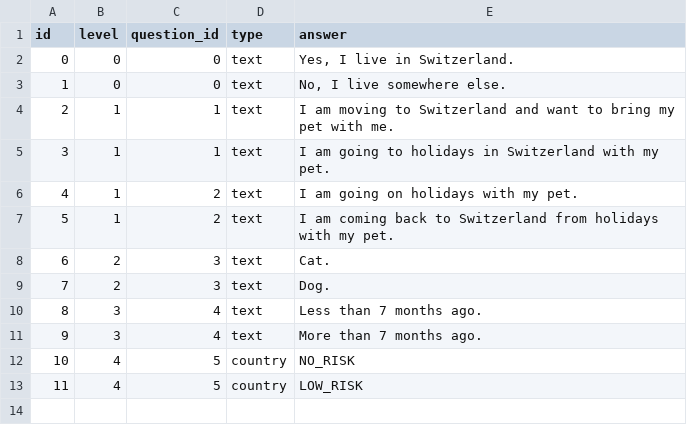
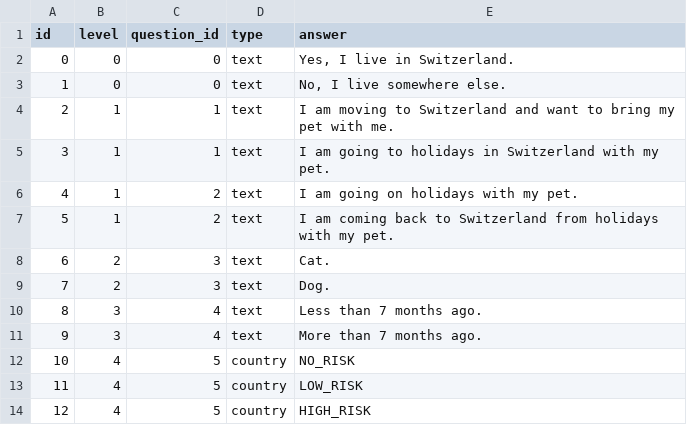
Before and after one commit to lawcha/adn-govtech-2024, a CSV file: src/qa/data/answers.csv, drawn as a sheet; the diff names each change by its address in the sheet, - before the commit and + after, or states it on an @@ line.

Commit message:
added first question handling

```diff
--- a/src/qa/data/answers.csv
+++ b/src/qa/data/answers.csv
+row 14: 12 | 4 | 5 | country | HIGH_RISK
```
Also changed, not shown: 1 other file.
